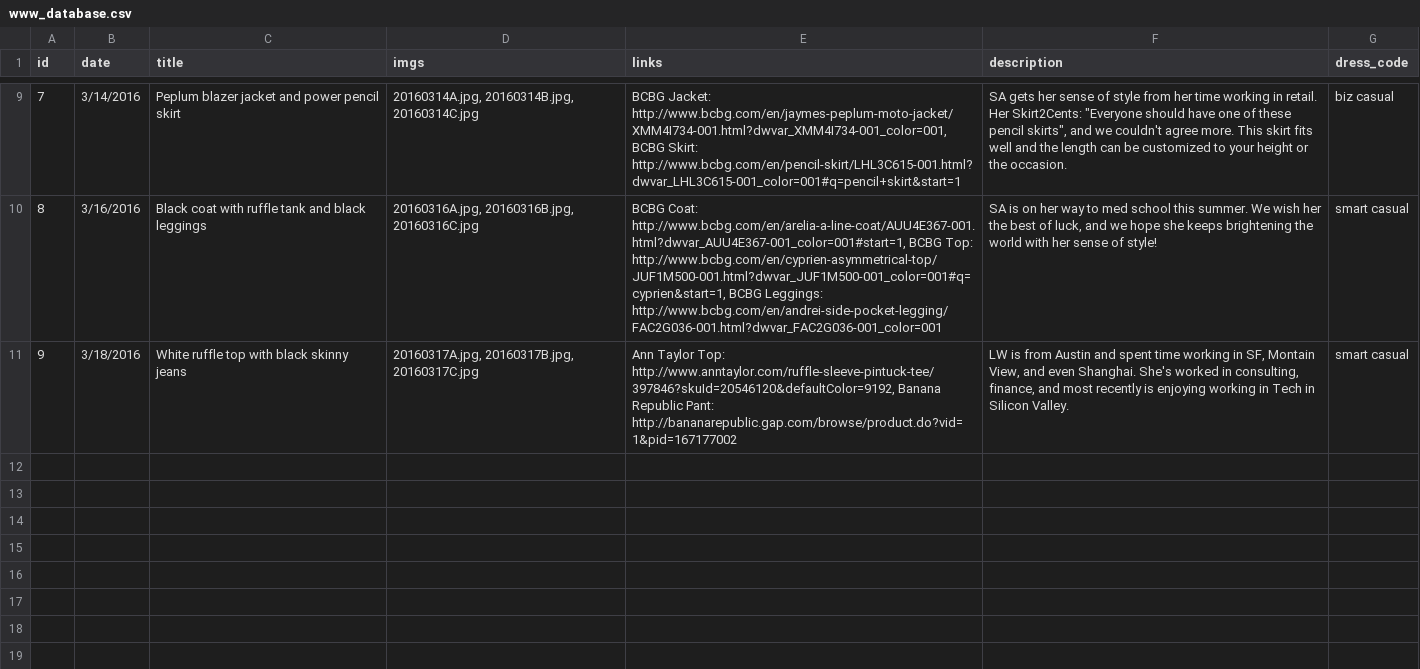
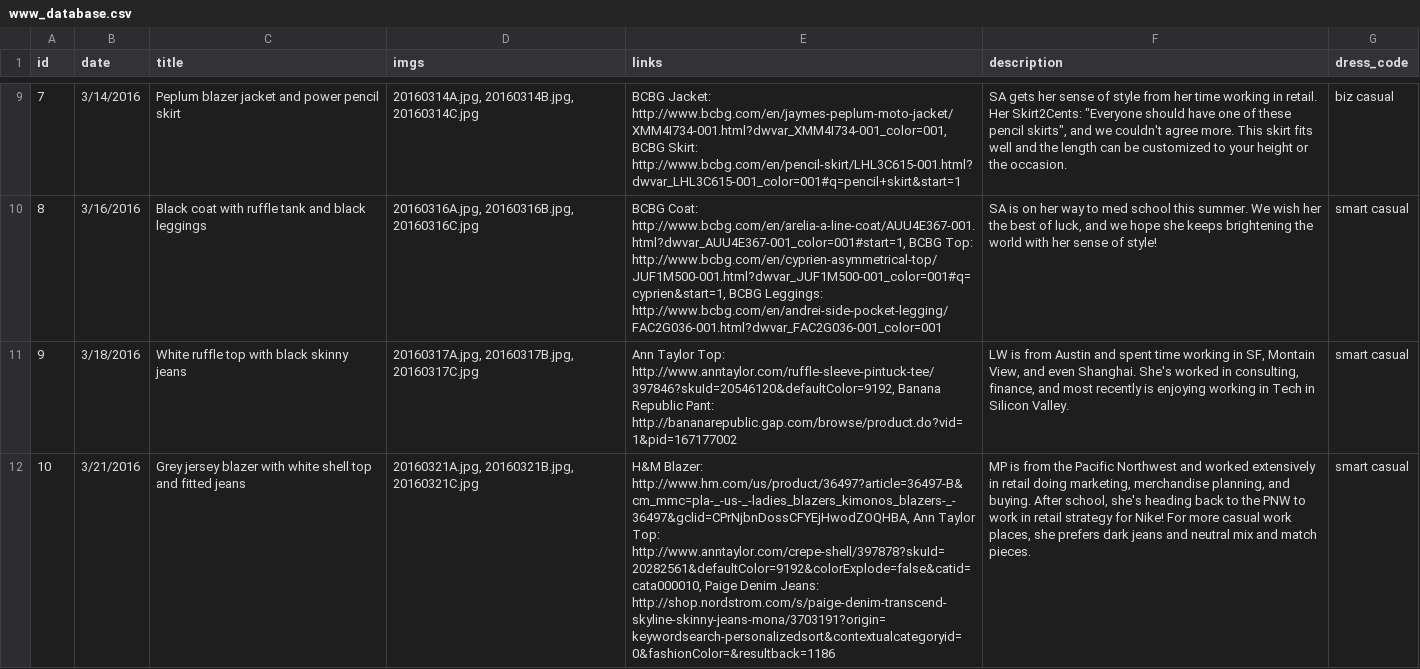
Before and after one commit to cqw1/Eight2Five, a CSV file: www_database.csv, drawn as a sheet; only a part is shown, gaps mark what is left out; the diff names each change by its address in the sheet, - before the commit and + after, or states it on an @@ line.

```diff
--- a/www_database.csv
+++ b/www_database.csv
+row 12: 10 | 3/21/2016 | Grey jersey blazer with white shell top and fitted jeans | 20160321A.jpg, 20160321B.jpg, 20160321C.jpg | H&M Blazer: http://www.hm.com/us/product/36497?article=36497-B&cm_mmc=pla-_-us-_-ladies_blazers_kimonos_blazers-_-36497&gclid=CPrNjbnDossCFYEjHwodZOQHBA, Ann Taylor Top: http://www.anntaylor.com/crepe-shell/397878?skuId=20282561&defaultColor=9192&colorExplode=false&catid=cata000010, Paige Denim Jeans: http://shop.nordstrom.com/s/paige-denim-transcend-skyline-skinny-jeans-mona/3703191?origin=keywordsearch-personalizedsort&contextualcategoryid=0&fashionColor=&resultback=1186 | MP is from the Pacific Northwest and worked extensively in retail doing marketing, merchandise planning, and buying. After school, she's heading back to the PNW to work in retail strategy for Nike! For more casual work places, she prefers dark jeans and neutral mix and match pieces. | smart casual
```
Also changed, not shown: 4 other files.
